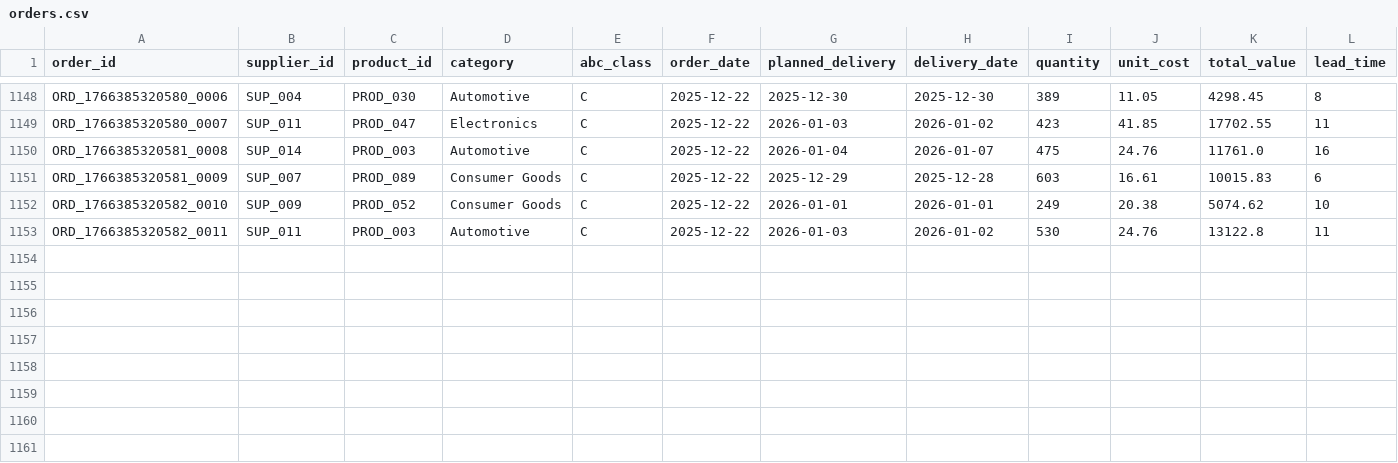
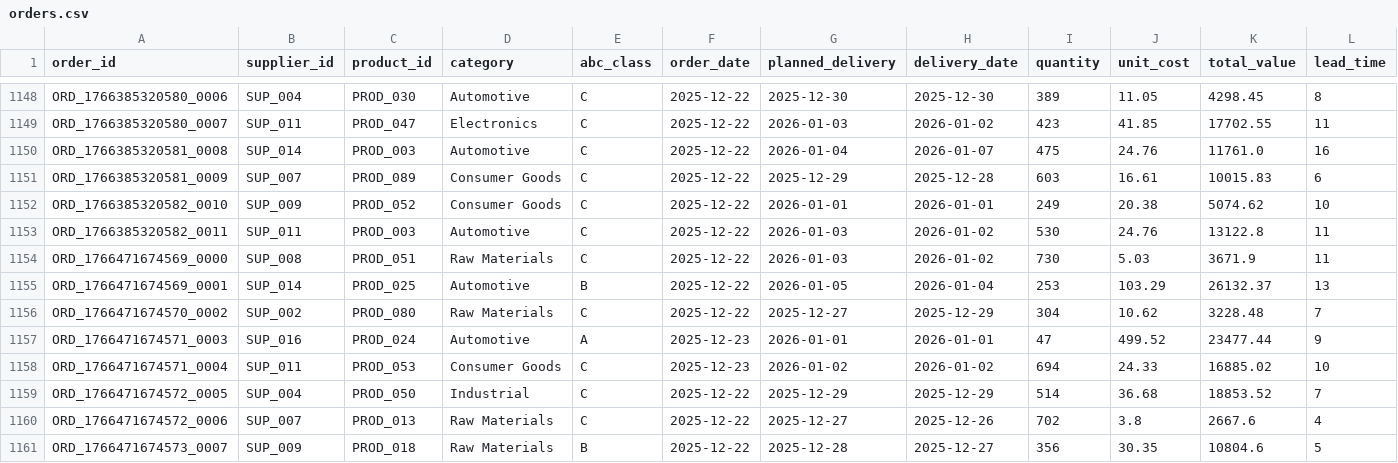
Before and after one commit to arvinddharanidharan/supply-chain-planning-dashboard, a CSV file: data/orders.csv, drawn as a sheet; only a part is shown, gaps mark what is left out; rows hold the shown columns only; the diff names each change by its address in the sheet, - before the commit and + after, or states it on an @@ line.

Commit message:
Automated ETL: Daily supply chain data update

```diff
--- a/data/orders.csv
+++ b/data/orders.csv
+row 1154: ORD_1766471674569_0000 | SUP_008 | PROD_051 | Raw Materials | C | 2025-12-22 | 2026-01-03 | 2026-01-02 | 730 | 5.03 | 3671.9 | 11
+row 1155: ORD_1766471674569_0001 | SUP_014 | PROD_025 | Automotive | B | 2025-12-22 | 2026-01-05 | 2026-01-04 | 253 | 103.29 | 26132.37 | 13
+row 1156: ORD_1766471674570_0002 | SUP_002 | PROD_080 | Raw Materials | C | 2025-12-22 | 2025-12-27 | 2025-12-29 | 304 | 10.62 | 3228.48 | 7
+row 1157: ORD_1766471674571_0003 | SUP_016 | PROD_024 | Automotive | A | 2025-12-23 | 2026-01-01 | 2026-01-01 | 47 | 499.52 | 23477.44 | 9
+row 1158: ORD_1766471674571_0004 | SUP_011 | PROD_053 | Consumer Goods | C | 2025-12-23 | 2026-01-02 | 2026-01-02 | 694 | 24.33 | 16885.02 | 10
+row 1159: ORD_1766471674572_0005 | SUP_004 | PROD_050 | Industrial | C | 2025-12-22 | 2025-12-29 | 2025-12-29 | 514 | 36.68 | 18853.52 | 7
+row 1160: ORD_1766471674572_0006 | SUP_007 | PROD_013 | Raw Materials | C | 2025-12-22 | 2025-12-27 | 2025-12-26 | 702 | 3.8 | 2667.6 | 4
+row 1161: ORD_1766471674573_0007 | SUP_009 | PROD_018 | Raw Materials | B | 2025-12-22 | 2025-12-28 | 2025-12-27 | 356 | 30.35 | 10804.6 | 5
```
Also changed, not shown: data/inventory.csv, data/products.csv, 3 other files.
